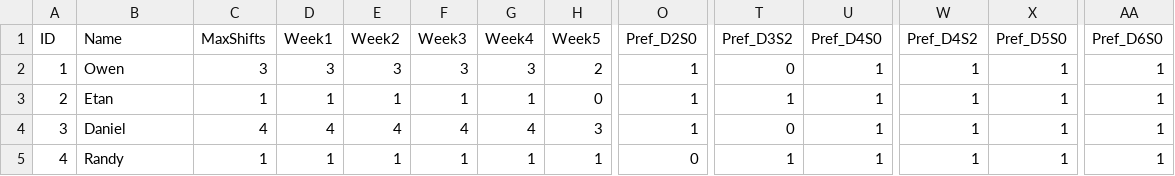
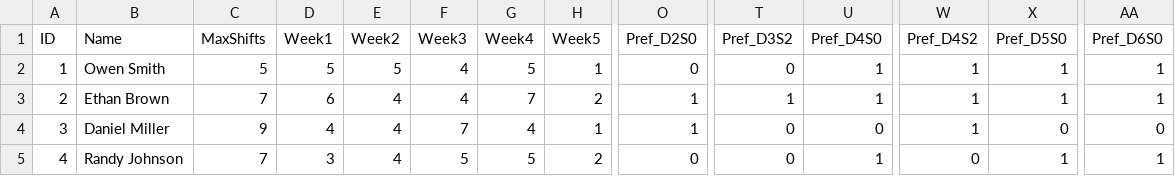
Before and after one commit to rifkiiiafdd/Employee-Shifting, a CSV file: data/doctors.csv, drawn as a sheet; only a part is shown, gaps mark what is left out; the diff covers the shown part only; the diff names each change by its address in the sheet, - before the commit and + after, or states it on an @@ line.

```diff
--- a/data/doctors.csv
+++ b/data/doctors.csv
-B2 (Name): Owen
+B2 (Name): Owen Smith
-C2 (MaxShifts): 3
+C2 (MaxShifts): 5
-D2 (Week1): 3
+D2 (Week1): 5
-E2 (Week2): 3
+E2 (Week2): 5
-F2 (Week3): 3
+F2 (Week3): 4
-G2 (Week4): 3
+G2 (Week4): 5
-H2 (Week5): 2
+H2 (Week5): 1
-O2 (Pref_D2S0): 1
+O2 (Pref_D2S0): 0
-B3 (Name): Etan
+B3 (Name): Ethan Brown
-C3 (MaxShifts): 1
+C3 (MaxShifts): 7
-D3 (Week1): 1
+D3 (Week1): 6
-E3 (Week2): 1
+E3 (Week2): 4
-F3 (Week3): 1
+F3 (Week3): 4
-G3 (Week4): 1
+G3 (Week4): 7
-H3 (Week5): 0
+H3 (Week5): 2
-B4 (Name): Daniel
+B4 (Name): Daniel Miller
-C4 (MaxShifts): 4
+C4 (MaxShifts): 9
-F4 (Week3): 4
+F4 (Week3): 7
-H4 (Week5): 3
+H4 (Week5): 1
-U4 (Pref_D4S0): 1
+U4 (Pref_D4S0): 0
-X4 (Pref_D5S0): 1
+X4 (Pref_D5S0): 0
-AA4 (Pref_D6S0): 1
+AA4 (Pref_D6S0): 0
-B5 (Name): Randy
+B5 (Name): Randy Johnson
-C5 (MaxShifts): 1
+C5 (MaxShifts): 7
-D5 (Week1): 1
+D5 (Week1): 3
-E5 (Week2): 1
+E5 (Week2): 4
-F5 (Week3): 1
+F5 (Week3): 5
-G5 (Week4): 1
+G5 (Week4): 5
-H5 (Week5): 1
+H5 (Week5): 2
-T5 (Pref_D3S2): 1
+T5 (Pref_D3S2): 0
-W5 (Pref_D4S2): 1
+W5 (Pref_D4S2): 0
```
Also changed, not shown: 13 edited cells elsewhere in this file, data/schedule.csv, 13 other files.
